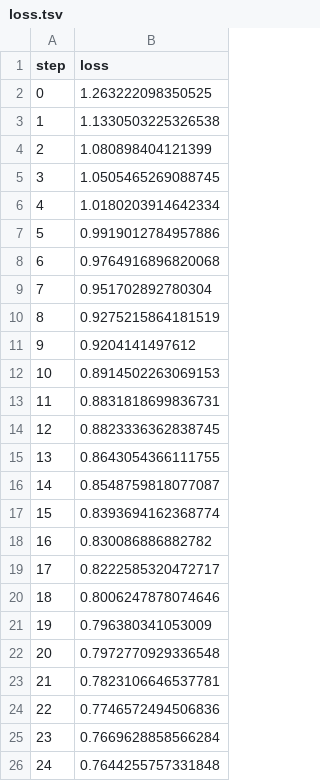
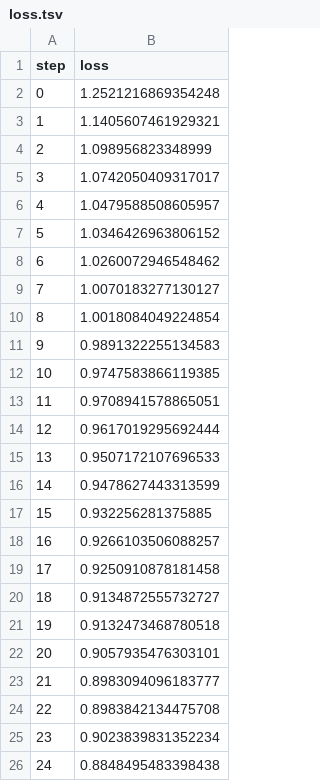
Before and after one commit to shcheklein/hackathon, a TSV file: evaluation/plots/metrics/train/loss.tsv, drawn as a sheet.

```diff
--- a/evaluation/plots/metrics/train/loss.tsv
+++ b/evaluation/plots/metrics/train/loss.tsv
@@ -1,26 +1,26 @@
 step	loss
-0	1.263222098350525
-1	1.1330503225326538
-2	1.080898404121399
-3	1.0505465269088745
-4	1.0180203914642334
-5	0.9919012784957886
-6	0.9764916896820068
-7	0.951702892780304
-8	0.9275215864181519
-9	0.9204141497612
-10	0.8914502263069153
-11	0.8831818699836731
-12	0.8823336362838745
-13	0.8643054366111755
-14	0.8548759818077087
-15	0.8393694162368774
-16	0.830086886882782
-17	0.8222585320472717
-18	0.8006247878074646
-19	0.796380341053009
-20	0.7972770929336548
-21	0.7823106646537781
-22	0.7746572494506836
-23	0.7669628858566284
-24	0.7644255757331848
+0	1.2521216869354248
+1	1.1405607461929321
+2	1.098956823348999
+3	1.0742050409317017
+4	1.0479588508605957
+5	1.0346426963806152
+6	1.0260072946548462
+7	1.0070183277130127
+8	1.0018084049224854
+9	0.9891322255134583
+10	0.9747583866119385
+11	0.9708941578865051
+12	0.9617019295692444
+13	0.9507172107696533
+14	0.9478627443313599
+15	0.932256281375885
+16	0.9266103506088257
+17	0.9250910878181458
+18	0.9134872555732727
+19	0.9132473468780518
+20	0.9057935476303101
+21	0.8983094096183777
+22	0.8983842134475708
+23	0.9023839831352234
+24	0.8848495483398438
```
Also changed, not shown: evaluation/plots/metrics/eval/accuracy.tsv, evaluation/plots/metrics/eval/loss.tsv, 4 other files.
